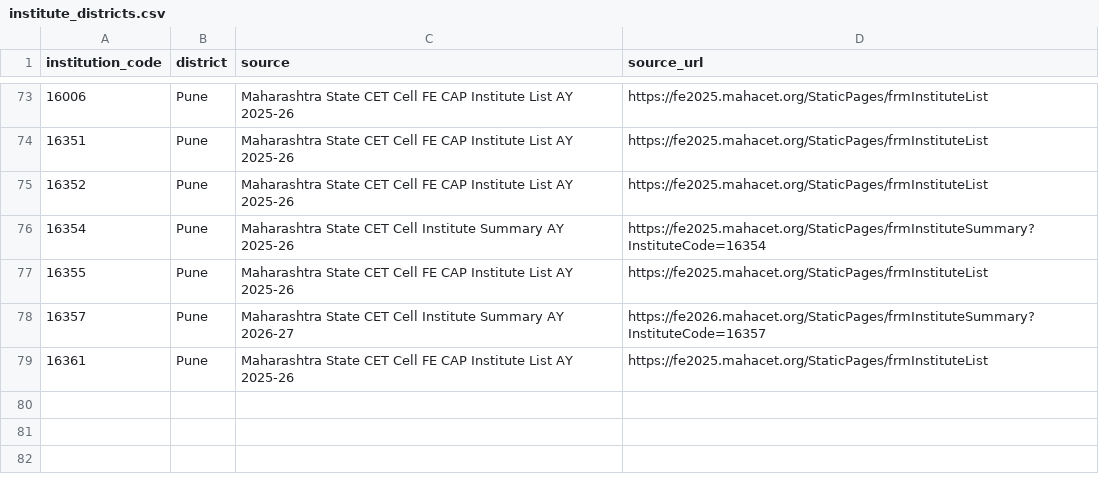
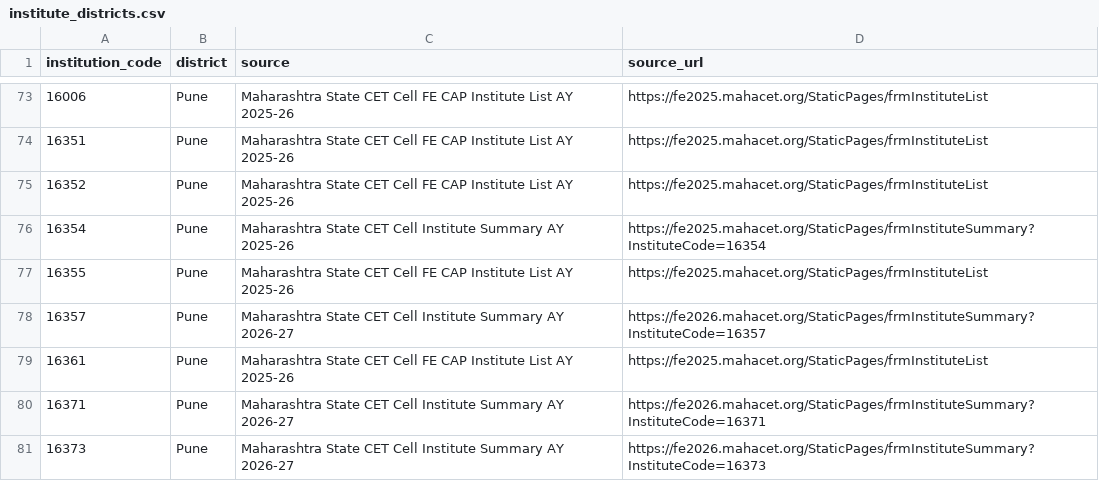
Before and after one commit to samir-deshmukh/SAM, a CSV file: cet/data/reference/institute_districts.csv, drawn as a sheet; only a part is shown, gaps mark what is left out.

Commit message:
Complete Pune district institute references

```diff
--- a/cet/data/reference/institute_districts.csv
+++ b/cet/data/reference/institute_districts.csv
@@ -79 +79,3 @@ institution_code,district,source,source_url
 16361,Pune,Maharashtra State CET Cell FE CAP Institute List AY 2025-26,https://fe2025.mahacet.org/StaticPages/frmInstituteList
+16371,Pune,Maharashtra State CET Cell Institute Summary AY 2026-27,https://fe2026.mahacet.org/StaticPages/frmInstituteSummary?InstituteCode=16371
+16373,Pune,Maharashtra State CET Cell Institute Summary AY 2026-27,https://fe2026.mahacet.org/StaticPages/frmInstituteSummary?InstituteCode=16373
```
